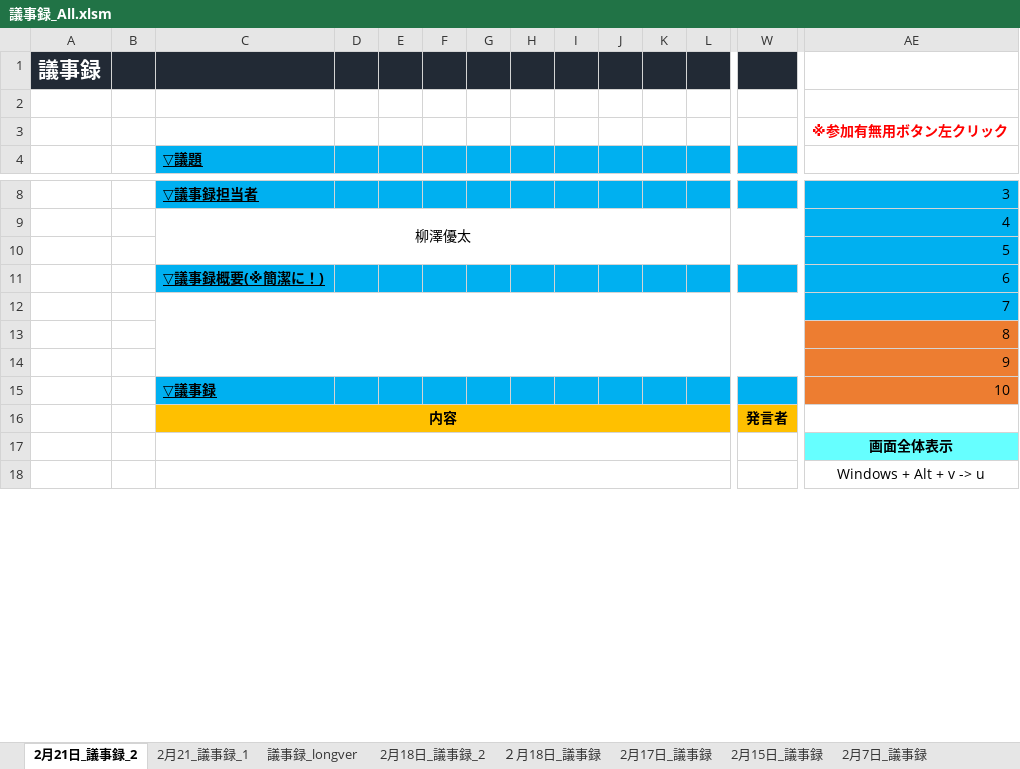
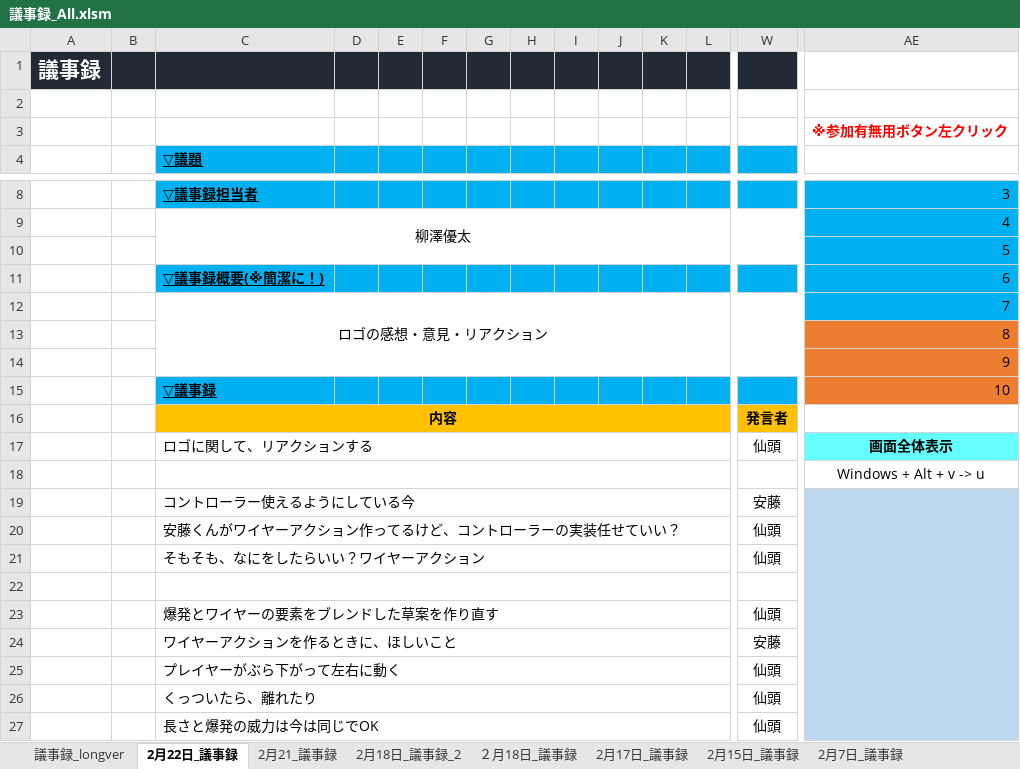
Before and after one commit to q3dws/NGT_Share_File, an Excel workbook: 議事録/議事録_All.xlsm, sheet 2月22日_議事録, drawn as a sheet; only a part is shown, gaps mark what is left out; values as stored, in another font and other column widths than the file's, no borders; charts and pictures not drawn; removed rows and columns are numbered as before the commit, all else as after; rows hold the shown columns only; the diff covers the shown part only; the diff names each change by its address in the sheet, - before the commit and + after, or states it on an @@ line.

```diff
--- a/議事録/議事録_All.xlsm (sheet 2月22日_議事録)
+++ b/議事録/議事録_All.xlsm (sheet 2月22日_議事録)
-sheet tab: 2月21日_議事録_2
+sheet tab: 2月22日_議事録
-sheet tab: 2月21_議事録_1
+sheet tab: 2月21_議事録
@@ sheet tab order changed: 議事録_longver | 2月22日_議事録 | 2月21_議事録 | 2月18日_議事録_2 | ２月18日_議事録 | 2月17日_議事録 | 2月15日_議事録 | 2月7日_議事録 @@
-C12 (▽議題): (empty)
+C12 (▽議題): ロゴの感想・意見・リアクション
-row 17:  |  |  |  |  |  |  |  |  |  |  |  |  | 画面全体表示
+row 17:  |  | ロゴに関して、リアクションする |  |  |  |  |  |  |  |  |  | 仙頭 | 画面全体表示
+row 19:  |  | コントローラー使えるようにしている今 |  |  |  |  |  |  |  |  |  | 安藤
+row 20:  |  | 安藤くんがワイヤーアクション作ってるけど、コントローラーの実装任せていい？ |  |  |  |  |  |  |  |  |  | 仙頭
+row 21:  |  | そもそも、なにをしたらいい？ワイヤーアクション |  |  |  |  |  |  |  |  |  | 仙頭
+row 22: (empty)
+row 23:  |  | 爆発とワイヤーの要素をブレンドした草案を作り直す |  |  |  |  |  |  |  |  |  | 仙頭
+row 24:  |  | ワイヤーアクションを作るときに、ほしいこと |  |  |  |  |  |  |  |  |  | 安藤
+row 25:  |  | プレイヤーがぶら下がって左右に動く |  |  |  |  |  |  |  |  |  | 仙頭
+row 26:  |  | くっついたら、離れたり |  |  |  |  |  |  |  |  |  | 仙頭
+row 27:  |  | 長さと爆発の威力は今は同じでOK |  |  |  |  |  |  |  |  |  | 仙頭
```
Also changed, not shown: 30 added rows, 39 removed rows, 1 moved row, 3 edited cells, cell formats and merged cells elsewhere in this sheet, charts or pictures, 3 other files.
